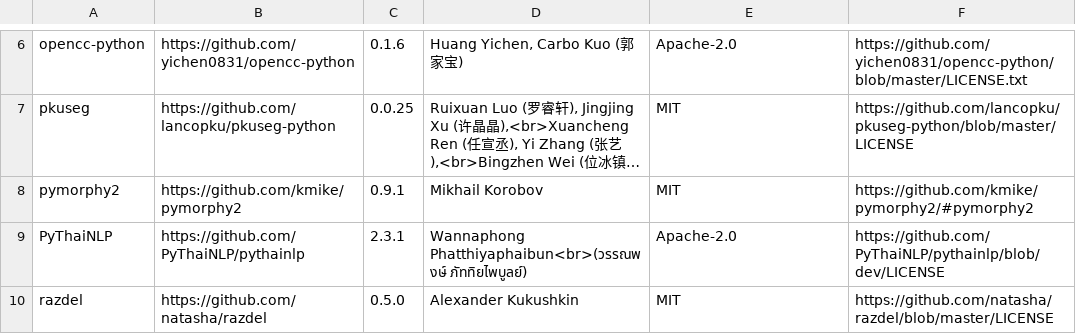
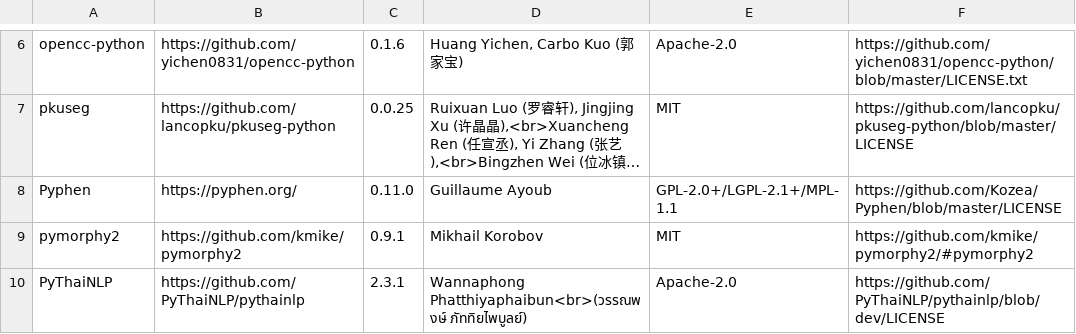
Before and after one commit to tohosin/Wordless, a CSV file: src/wl_acks/wl_acks_nlp.csv, drawn as a sheet; only a part is shown, gaps mark what is left out; the shorter side is filled out with more unchanged rows; long unchanged cells end in …; the diff names each change by its address in the sheet, - before the commit and + after, or states it on an @@ line.

Commit message:
Dependencies: Add Pyphen

```diff
--- a/src/wl_acks/wl_acks_nlp.csv
+++ b/src/wl_acks/wl_acks_nlp.csv
+row 8: Pyphen | https://pyphen.org/ | 0.11.0 | Guillaume Ayoub | GPL-2.0+/LGPL-2.1+/MPL-1.1 | https://github.com/Kozea/Pyphen/blob/master/LICENSE
```
Also changed, not shown: 22 other files.
